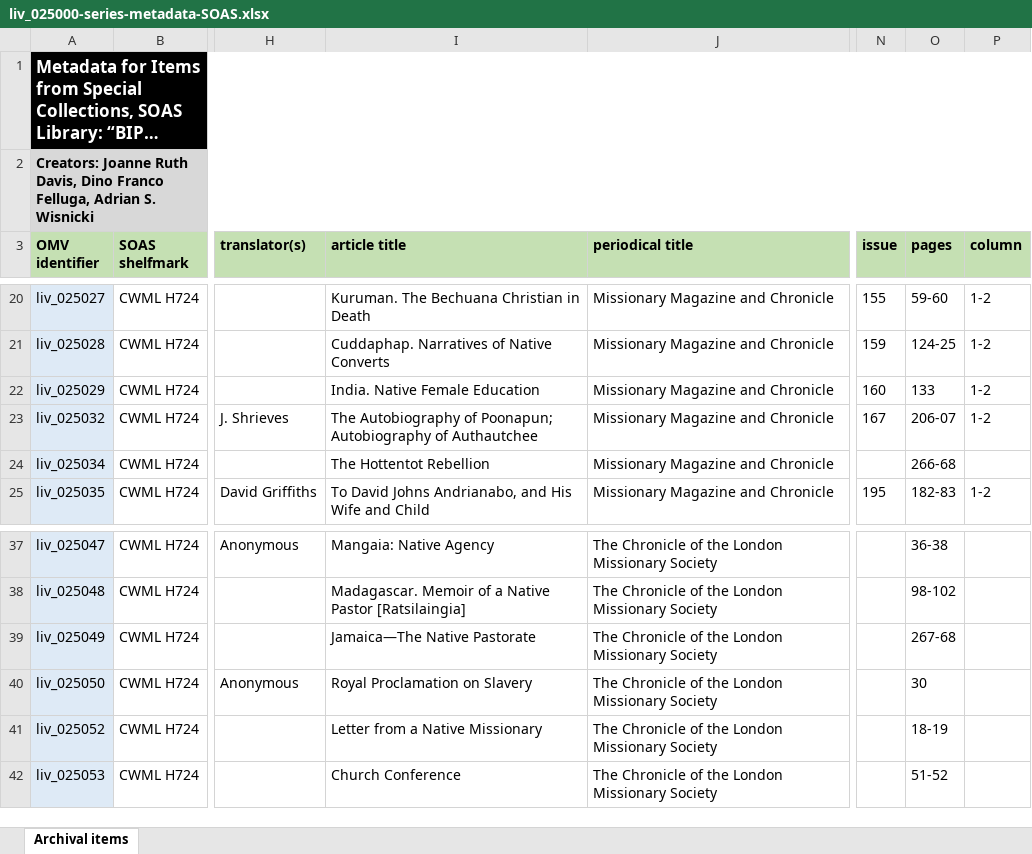
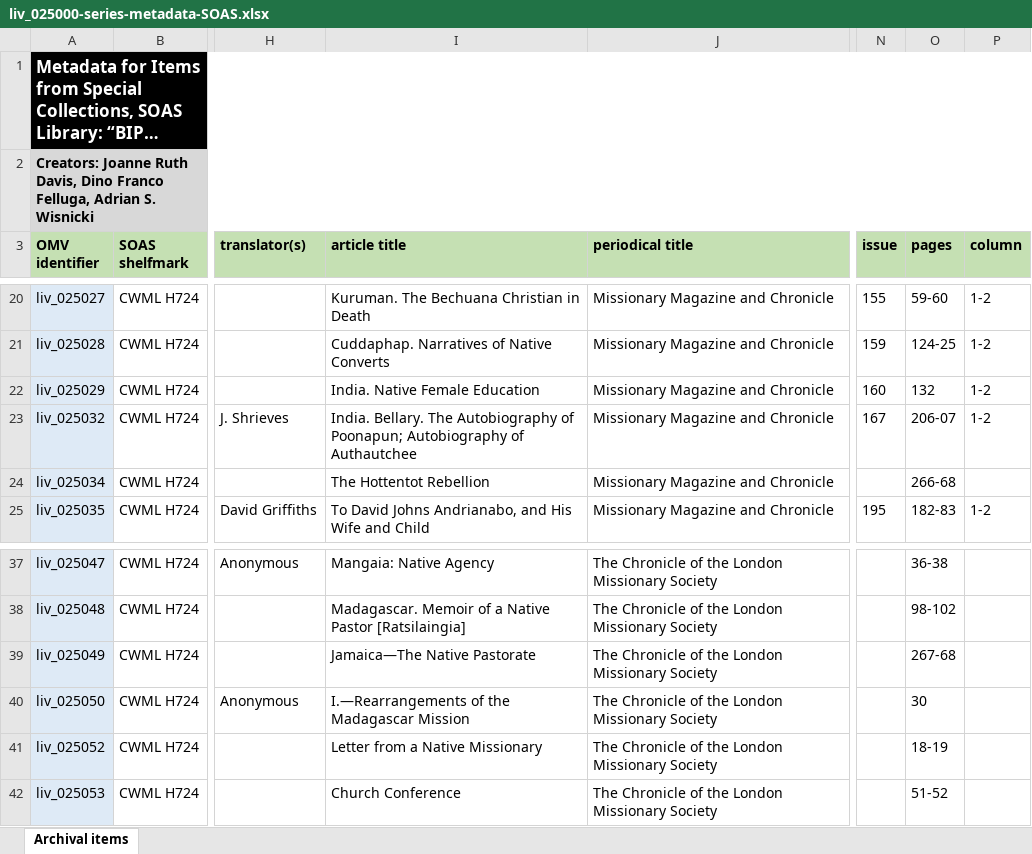
Before and after one commit to livingstoneonline/onemorevoice, an Excel workbook: xlsx/bipoc-voices/liv_025000-series-metadata-SOAS/liv_025000-series-metadata-SOAS.xlsx, sheet Archival items, drawn as a sheet; only a part is shown, gaps mark what is left out; long unchanged cells end in …; values as stored, in another font and other column widths than the file's, no borders; the diff names each change by its address in the sheet, - before the commit and + after, or states it on an @@ line.

Commit message:
u 25000 xlsx

```diff
--- a/xlsx/bipoc-voices/liv_025000-series-metadata-SOAS/liv_025000-series-metadata-SOAS.xlsx (sheet Archival items)
+++ b/xlsx/bipoc-voices/liv_025000-series-metadata-SOAS/liv_025000-series-metadata-SOAS.xlsx (sheet Archival items)
-O22 (pages): 133
+O22 (pages): 132
-I23 (article title): The Autobiography…
+I23 (article title): India. Bellary. The Autobiography…
-I40 (article title): Royal Proclamation on Slavery
+I40 (article title): I.—Rearrangements of the Madagascar Mission
```
